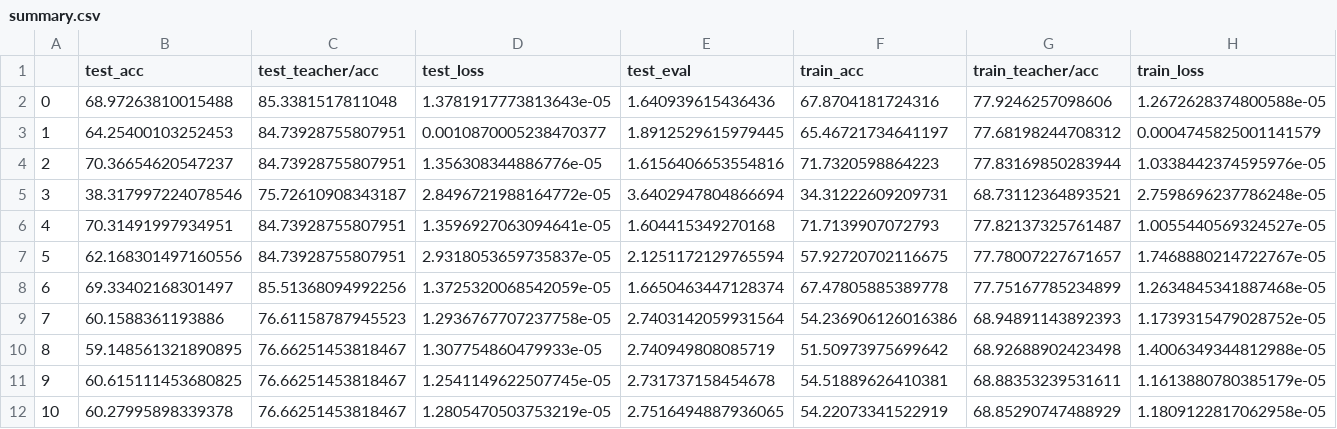
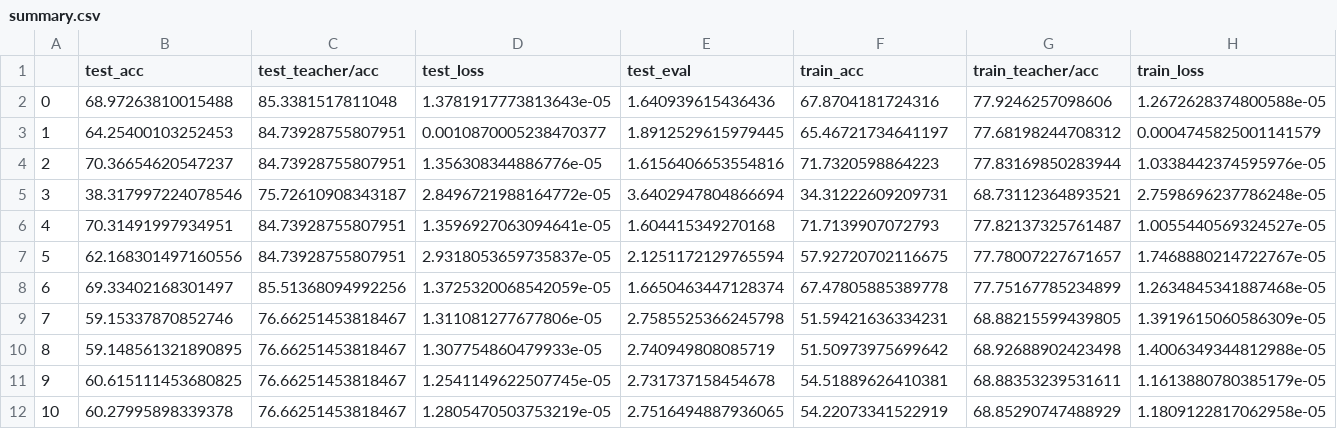
Before and after one commit to jpcosec/Memoria, a CSV file: Imagenet/summary.csv, drawn as a sheet; only a part is shown; the diff covers the shown part only; the diff names each change by its address in the sheet, - before the commit and + after, or states it on an @@ line.

```diff
--- a/Imagenet/summary.csv
+++ b/Imagenet/summary.csv
-B9 (test_acc): 60.1588361193886
+B9 (test_acc): 59.15337870852746
-C9 (test_teacher/acc): 76.61158787945523
+C9 (test_teacher/acc): 76.66251453818467
-D9 (test_loss): 1.2936767707237758e-05
+D9 (test_loss): 1.311081277677806e-05
-E9 (test_eval): 2.7403142059931564
+E9 (test_eval): 2.7585525366245798
-F9 (train_acc): 54.236906126016386
+F9 (train_acc): 51.59421636334231
-G9 (train_teacher/acc): 68.94891143892393
+G9 (train_teacher/acc): 68.88215599439805
-H9 (train_loss): 1.1739315479028752e-05
+H9 (train_loss): 1.3919615060586309e-05
```
Also changed, not shown: 2 edited cells elsewhere in this file, 4 other files.
